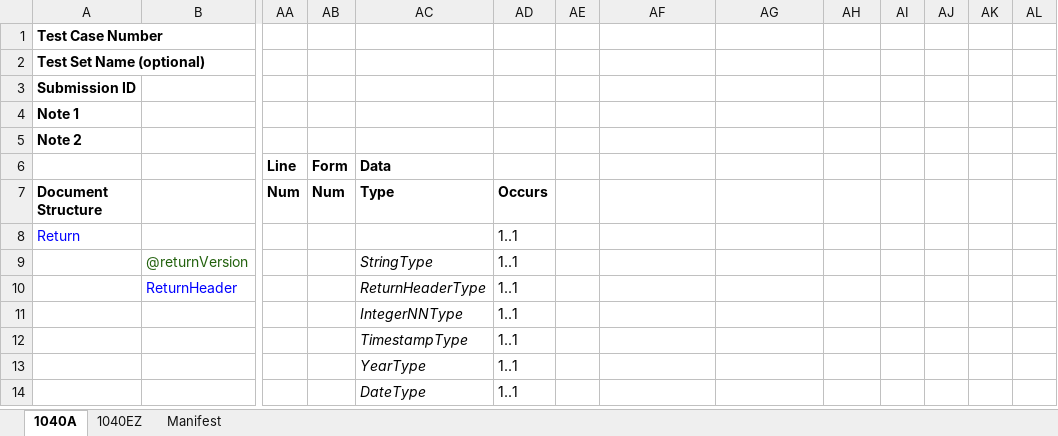
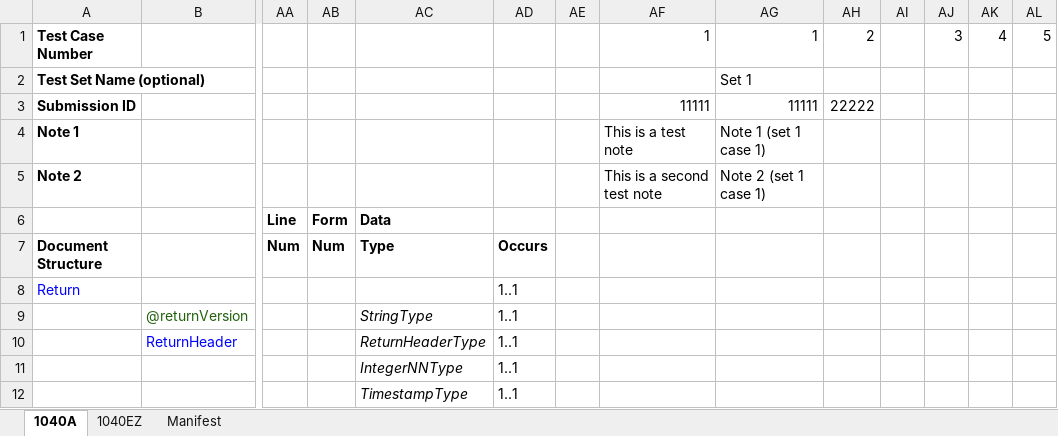
Before and after one commit to gbtorrance/TestDataCreator, an Excel workbook: testfiles/SampleFiles/TestBook.xlsx, sheet 1040A, drawn as a sheet; only a part is shown, gaps mark what is left out; the shorter side is filled out with more unchanged rows; values as stored, in another font and other column widths than the file's, no borders; removed rows and columns are numbered as before the commit, all else as after; rows hold the shown columns only; the diff names each change by its address in the sheet, - before the commit and + after, or states it on an @@ line.

Commit message:
Add ability to read in TestDoc, TestCase, and TestSet identifying info.
When a Book file is loaded, TestDocs, TestCases (composed of TestDocs), and TestSets (composed of TestCase) are built containing just the core identifying information (Case Num, Set Name, and other variables). The actual processing of TestDocs (validating and building XML) is done later.

```diff
--- a/testfiles/SampleFiles/TestBook.xlsx (sheet 1040A)
+++ b/testfiles/SampleFiles/TestBook.xlsx (sheet 1040A)
-row 1: Test Case Number
+row 1: Test Case Number |  |  |  |  |  |  | 1 | 1 | 2 |  | 3 | 4 | 5
-AG2: (empty)
+AG2: Set 1
-row 3: Submission ID
+row 3: Submission ID |  |  |  |  |  |  | 11111 | 11111 | 22222
-AF4: (empty)
+AF4: This is a test note
-AG4: (empty)
+AG4: Note 1 (set 1 case 1)
-AF5: (empty)
+AF5: This is a second test note
-AG5: (empty)
+AG5: Note 2 (set 1 case 1)
```
Also changed, not shown: sheet 1040EZ, 17 other files.
